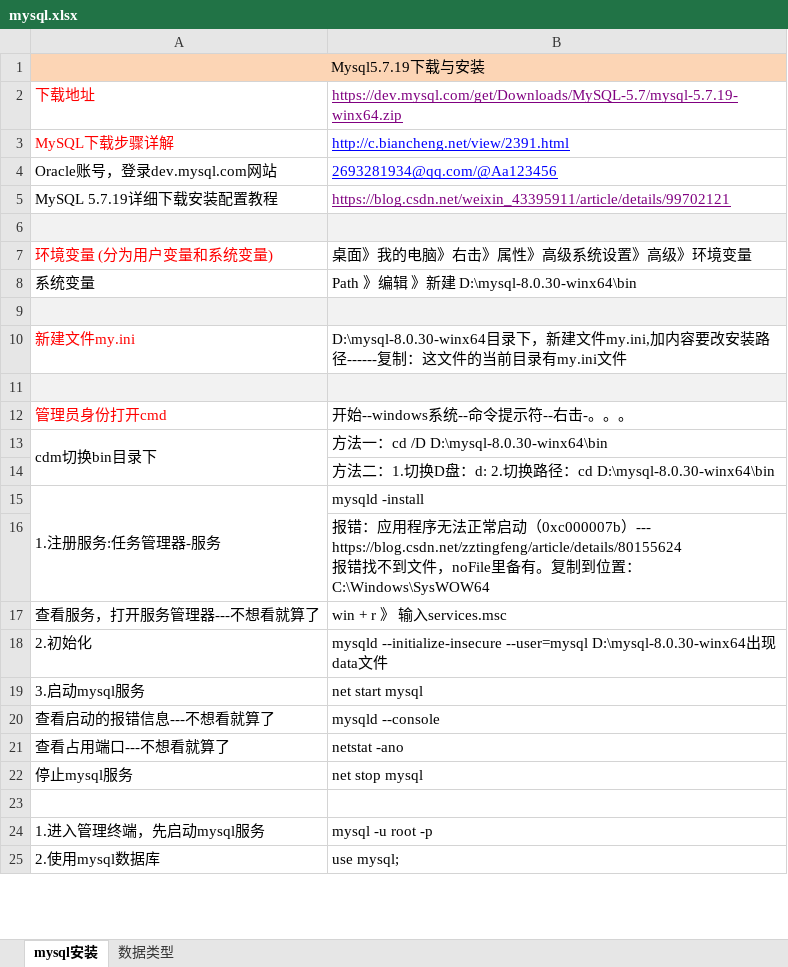
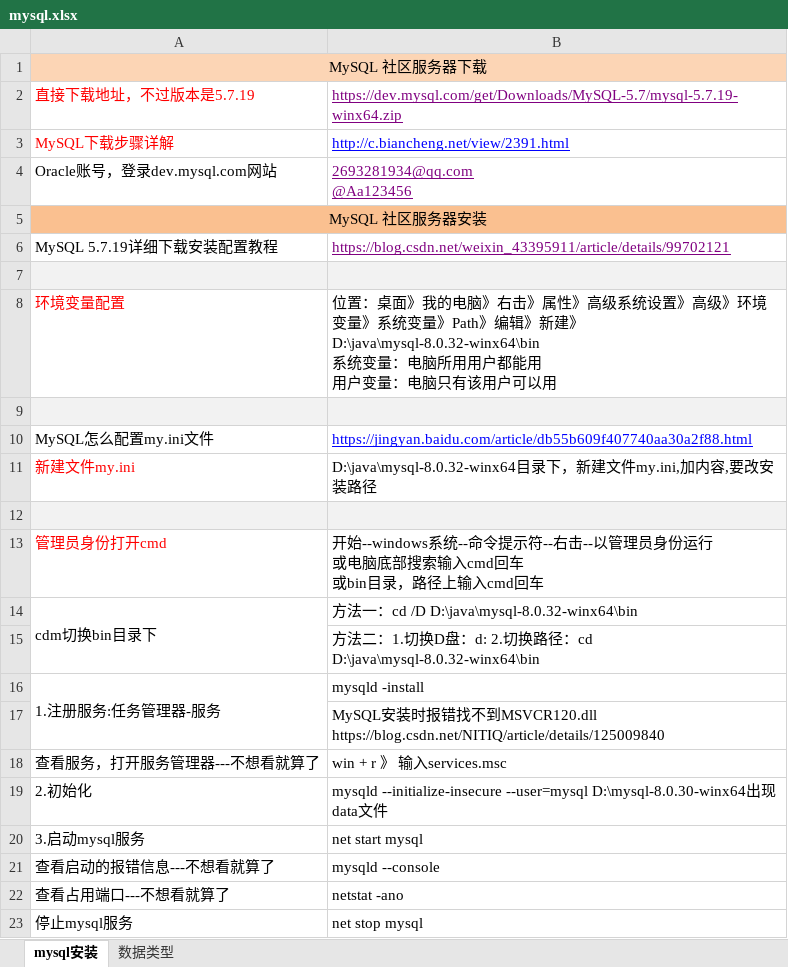
Before and after one commit to sunsetFog/record, an Excel workbook: java/mysql.xlsx, sheet mysql安装, drawn as a sheet; only a part is shown; the shorter side is filled out with more unchanged rows; values as stored, in another font and other column widths than the file's, no borders; removed rows and columns are numbered as before the commit, all else as after; ↵ is a line break in a cell; the diff names each change by its address in the sheet, - before the commit and + after, or states it on an @@ line.

```diff
--- a/java/mysql.xlsx (sheet mysql安装)
+++ b/java/mysql.xlsx (sheet mysql安装)
-A1: Mysql5.7.19下载与安装
+A1: MySQL 社区服务器下载
-A2: 下载地址
+A2: 直接下载地址，不过版本是5.7.19
-B4: 2693281934@qq.com/@Aa123456
+B4: 2693281934@qq.com ↵ @Aa123456
-B4 text colour: #0000FF
+B4 text colour: #800080
+row 5: MySQL 社区服务器安装
-row 7: 环境变量 (分为用户变量和系统变量) | 桌面》我的电脑》右击》属性》高级系统设置》高级》环境变量
-row 8: 系统变量 | Path 》编辑 》新建 D:\mysql-8.0.30-winx64\bin
+row 8: 环境变量配置 | 位置：桌面》我的电脑》右击》属性》高级系统设置》高级》环境变量》系统变量》Path》编辑》新建》D:\java\mysql-8.0.32-winx64\bin ↵ 系统变量：电脑所用用户都能用 ↵ 用户变量：电脑只有该用户可以用
+row 10: MySQL怎么配置my.ini文件 | https://jingyan.baidu.com/article/db55b609f407740aa30a2f88.html
-B11: D:\mysql-8.0.30-winx64目录下，新建文件my.ini,加内容要改安装路径------复制：这文件的当前目录有my.ini文件
+B11: D:\java\mysql-8.0.32-winx64目录下，新建文件my.ini,加内容,要改安装路径
-B13: …符--右击-。。。
+B13: …符--右击--以管理员身份运行 ↵ 或电脑底部搜索输入cmd回车 ↵ 或bin目录，路径上输入cmd回车
-B14: 方法一：cd /D D:\mysql-8.0.30-winx64\bin
+B14: 方法一：cd /D D:\java\mysql-8.0.32-winx64\bin
-B15: …：cd D:\mysql-8.0.30-winx64\bin
+B15: …：cd D:\java\mysql-8.0.32-winx64\bin
-B17: 报错：应用程序无法正常启动（0xc000007b）--- https://blog.csdn.net/zztingfeng/article/details/80155624 ↵ 报错找不到文件，noFile里备有。复制到位置：C:\Windows\SysWOW64
+B17: MySQL安装时报错找不到MSVCR120.dll ↵ https://blog.csdn.net/NITIQ/article/details/125009840
```
Also changed, not shown: react/study.xlsx, 1 other file.
